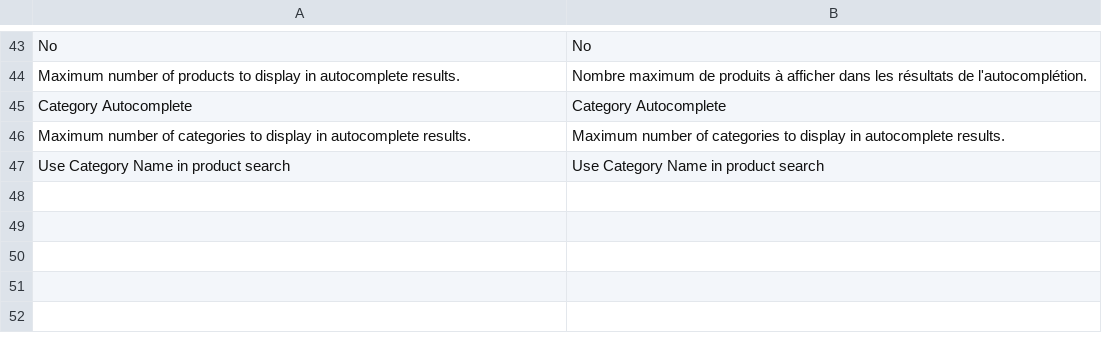
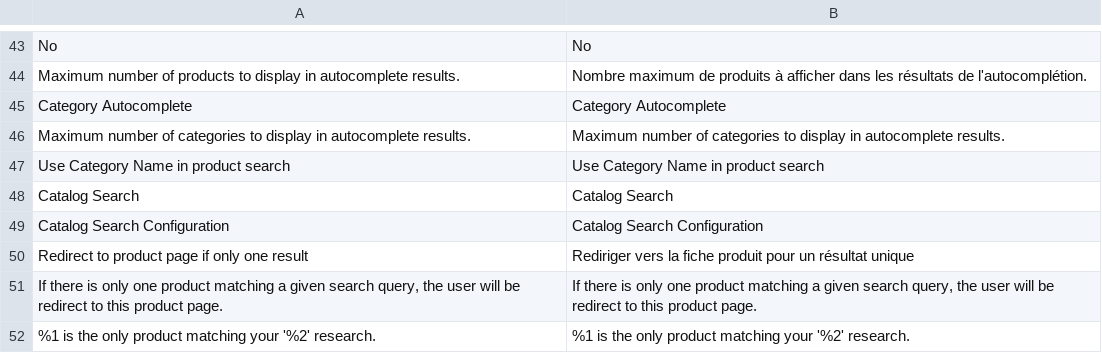
Before and after one commit to rbayet/module-elasticsuite-catalog, a CSV file: i18n/en_US.csv, drawn as a sheet; only a part is shown, gaps mark what is left out.

```diff
--- a/i18n/en_US.csv
+++ b/i18n/en_US.csv
@@ -47 +47,6 @@ No,No
 "Use Category Name in product search","Use Category Name in product search"
+"Catalog Search","Catalog Search"
+"Catalog Search Configuration","Catalog Search Configuration"
+"Redirect to product page if only one result","Rediriger vers la fiche produit pour un résultat unique"
+"If there is only one product matching a given search query, the user will be redirect to this product page.","If there is only one product matching a given search query, the user will be redirect to this product page."
+"%1 is the only product matching your '%2' research.","%1 is the only product matching your '%2' research."
```
Also changed, not shown: i18n/fr_FR.csv, 4 other files.
